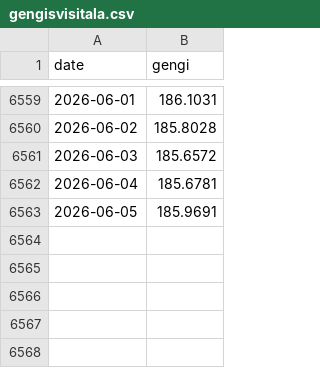
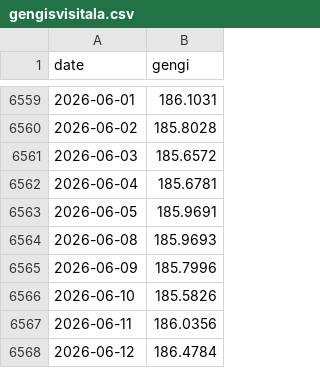
Before and after one commit to hagdeild/macro_dashboard, a CSV file: data/gengisvisitala.csv, drawn as a sheet; only a part is shown, gaps mark what is left out; the diff names each change by its address in the sheet, - before the commit and + after, or states it on an @@ line.

```diff
--- a/data/gengisvisitala.csv
+++ b/data/gengisvisitala.csv
+row 6564: 2026-06-08 | 185.9693
+row 6565: 2026-06-09 | 185.7996
+row 6566: 2026-06-10 | 185.5826
+row 6567: 2026-06-11 | 186.0356
+row 6568: 2026-06-12 | 186.4784
```
Also changed, not shown: data/krafa.csv, data/lanamal/bonds_daily.csv, 5 other files.
